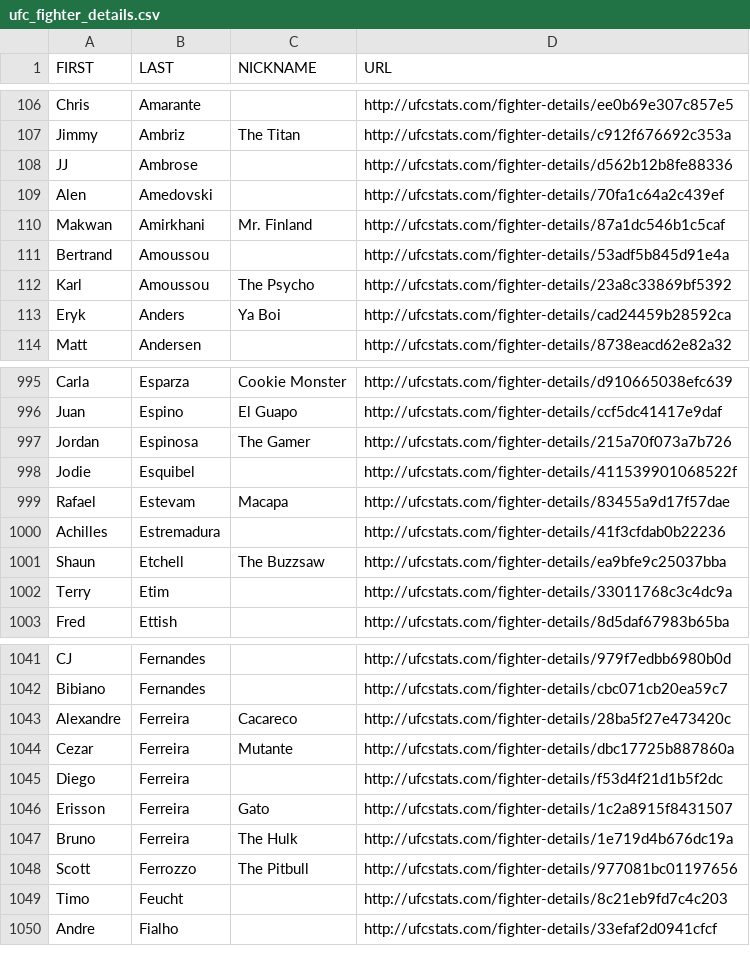
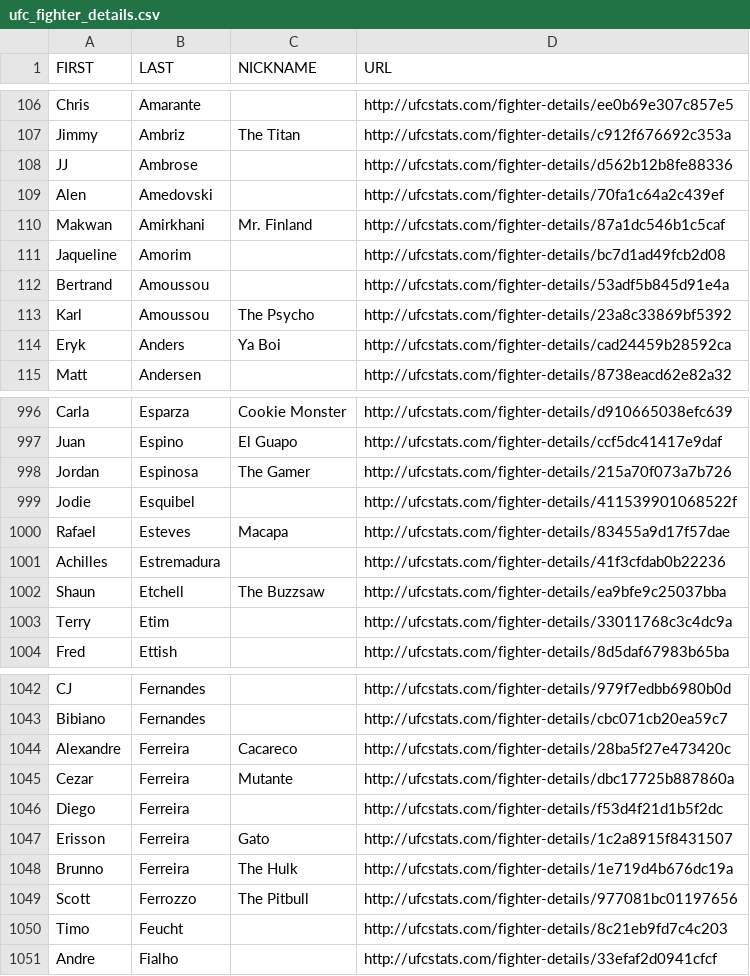
Before and after one commit to YashD5291/UFC-Stats-Scrap, a CSV file: ufc_fighter_details.csv, drawn as a sheet; only a part is shown, gaps mark what is left out.

```diff
--- a/ufc_fighter_details.csv
+++ b/ufc_fighter_details.csv
@@ -110,2 +110,3 @@ Alen,Amedovski,,http://ufcstats.com/fighter-details/70fa1c64a2c439ef
 Makwan,Amirkhani,Mr. Finland,http://ufcstats.com/fighter-details/87a1dc546b1c5caf
+Jaqueline,Amorim,,http://ufcstats.com/fighter-details/bc7d1ad49fcb2d08
 Bertrand,Amoussou,,http://ufcstats.com/fighter-details/53adf5b845d91e4a
@@ -998,3 +999,3 @@ Jordan,Espinosa,The Gamer,http://ufcstats.com/fighter-details/215a70f073a7b726
 Jodie,Esquibel,,http://ufcstats.com/fighter-details/411539901068522f
-Rafael,Estevam,Macapa,http://ufcstats.com/fighter-details/83455a9d17f57dae
+Rafael,Esteves,Macapa,http://ufcstats.com/fighter-details/83455a9d17f57dae
 Achilles,Estremadura,,http://ufcstats.com/fighter-details/41f3cfdab0b22236
@@ -1046,3 +1047,3 @@ Diego,Ferreira,,http://ufcstats.com/fighter-details/f53d4f21d1b5f2dc
 Erisson,Ferreira,Gato,http://ufcstats.com/fighter-details/1c2a8915f8431507
-Bruno,Ferreira,The Hulk,http://ufcstats.com/fighter-details/1e719d4b676dc19a
+Brunno,Ferreira,The Hulk,http://ufcstats.com/fighter-details/1e719d4b676dc19a
 Scott,Ferrozzo,The Pitbull,http://ufcstats.com/fighter-details/977081bc01197656
```
Also changed, not shown: ufc_fighter_tott.csv.
